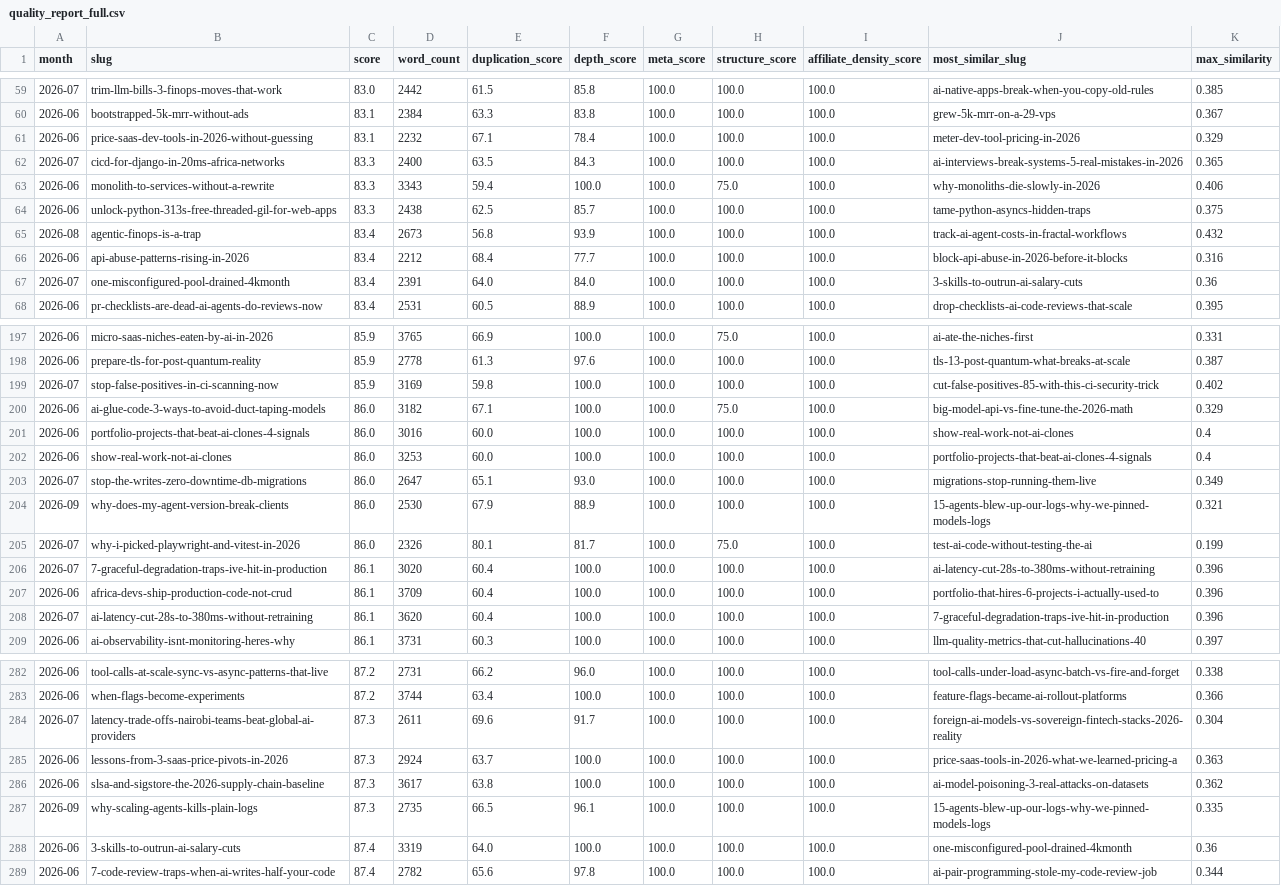
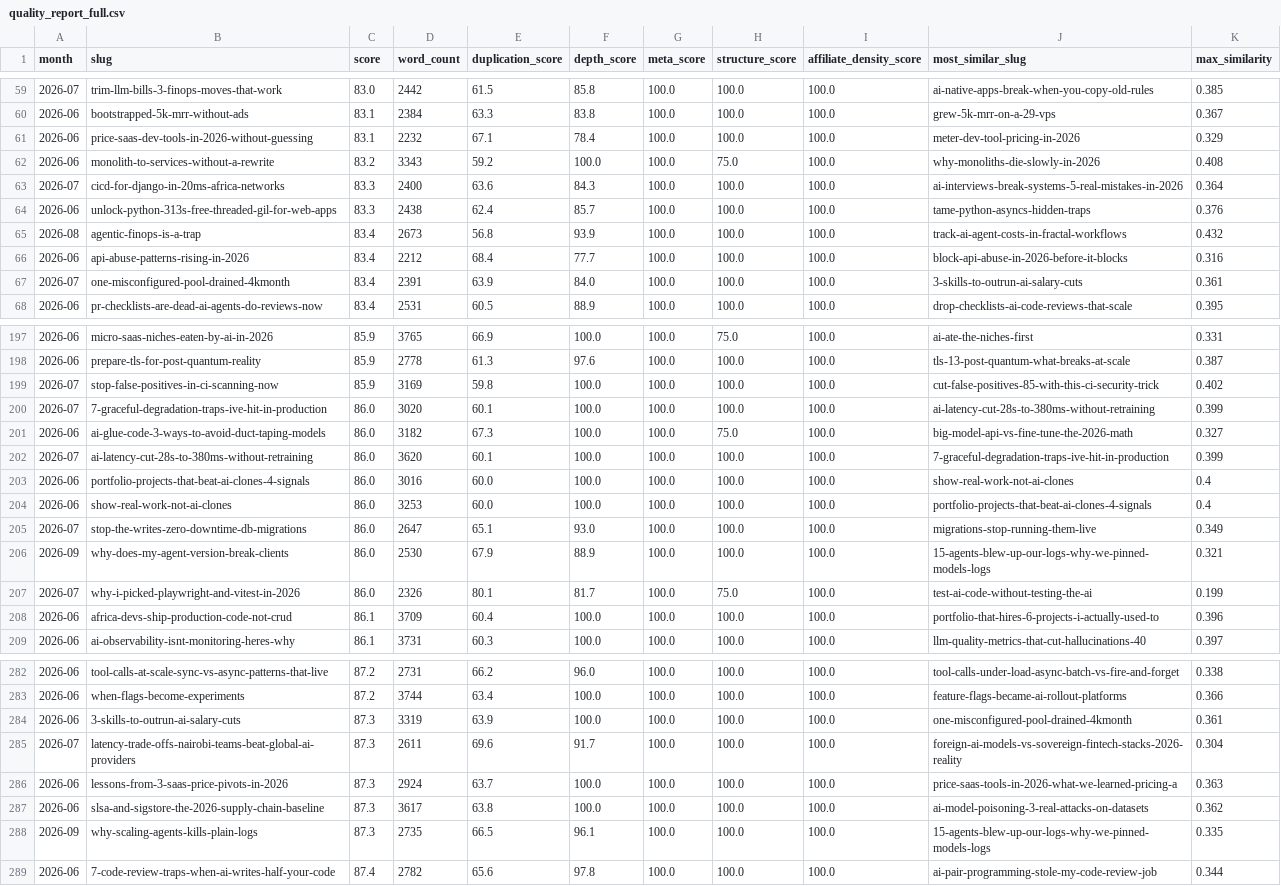
Before and after one commit to kubaik/kubaik.github.io, a CSV file: quality_report_full.csv, drawn as a sheet; only a part is shown, gaps mark what is left out; the diff covers the shown part only.

```diff
--- a/quality_report_full.csv
+++ b/quality_report_full.csv
@@ -61,8 +61,8 @@ month,slug,score,word_count,duplication_score,depth_score,meta_score,structure_s
 2026-06,price-saas-dev-tools-in-2026-without-guessing,83.1,2232,67.1,78.4,100.0,100.0,100.0,meter-dev-tool-pricing-in-2026,0.329
-2026-07,cicd-for-django-in-20ms-africa-networks,83.3,2400,63.5,84.3,100.0,100.0,100.0,ai-interviews-break-systems-5-real-mistakes-in-2026,0.365
-2026-06,monolith-to-services-without-a-rewrite,83.3,3343,59.4,100.0,100.0,75.0,100.0,why-monoliths-die-slowly-in-2026,0.406
-2026-06,unlock-python-313s-free-threaded-gil-for-web-apps,83.3,2438,62.5,85.7,100.0,100.0,100.0,tame-python-asyncs-hidden-traps,0.375
+2026-06,monolith-to-services-without-a-rewrite,83.2,3343,59.2,100.0,100.0,75.0,100.0,why-monoliths-die-slowly-in-2026,0.408
+2026-07,cicd-for-django-in-20ms-africa-networks,83.3,2400,63.6,84.3,100.0,100.0,100.0,ai-interviews-break-systems-5-real-mistakes-in-2026,0.364
+2026-06,unlock-python-313s-free-threaded-gil-for-web-apps,83.3,2438,62.4,85.7,100.0,100.0,100.0,tame-python-asyncs-hidden-traps,0.376
 2026-08,agentic-finops-is-a-trap,83.4,2673,56.8,93.9,100.0,100.0,100.0,track-ai-agent-costs-in-fractal-workflows,0.432
 2026-06,api-abuse-patterns-rising-in-2026,83.4,2212,68.4,77.7,100.0,100.0,100.0,block-api-abuse-in-2026-before-it-blocks,0.316
-2026-07,one-misconfigured-pool-drained-4kmonth,83.4,2391,64.0,84.0,100.0,100.0,100.0,3-skills-to-outrun-ai-salary-cuts,0.36
+2026-07,one-misconfigured-pool-drained-4kmonth,83.4,2391,63.9,84.0,100.0,100.0,100.0,3-skills-to-outrun-ai-salary-cuts,0.361
 2026-06,pr-checklists-are-dead-ai-agents-do-reviews-now,83.4,2531,60.5,88.9,100.0,100.0,100.0,drop-checklists-ai-code-reviews-that-scale,0.395
@@ -199,3 +199,5 @@ month,slug,score,word_count,duplication_score,depth_score,meta_score,structure_s
 2026-07,stop-false-positives-in-ci-scanning-now,85.9,3169,59.8,100.0,100.0,100.0,100.0,cut-false-positives-85-with-this-ci-security-trick,0.402
-2026-06,ai-glue-code-3-ways-to-avoid-duct-taping-models,86.0,3182,67.1,100.0,100.0,75.0,100.0,big-model-api-vs-fine-tune-the-2026-math,0.329
+2026-07,7-graceful-degradation-traps-ive-hit-in-production,86.0,3020,60.1,100.0,100.0,100.0,100.0,ai-latency-cut-28s-to-380ms-without-retraining,0.399
+2026-06,ai-glue-code-3-ways-to-avoid-duct-taping-models,86.0,3182,67.3,100.0,100.0,75.0,100.0,big-model-api-vs-fine-tune-the-2026-math,0.327
+2026-07,ai-latency-cut-28s-to-380ms-without-retraining,86.0,3620,60.1,100.0,100.0,100.0,100.0,7-graceful-degradation-traps-ive-hit-in-production,0.399
 2026-06,portfolio-projects-that-beat-ai-clones-4-signals,86.0,3016,60.0,100.0,100.0,100.0,100.0,show-real-work-not-ai-clones,0.4
@@ -205,5 +207,3 @@ month,slug,score,word_count,duplication_score,depth_score,meta_score,structure_s
 2026-07,why-i-picked-playwright-and-vitest-in-2026,86.0,2326,80.1,81.7,100.0,75.0,100.0,test-ai-code-without-testing-the-ai,0.199
-2026-07,7-graceful-degradation-traps-ive-hit-in-production,86.1,3020,60.4,100.0,100.0,100.0,100.0,ai-latency-cut-28s-to-380ms-without-retraining,0.396
 2026-06,africa-devs-ship-production-code-not-crud,86.1,3709,60.4,100.0,100.0,100.0,100.0,portfolio-that-hires-6-projects-i-actually-used-to,0.396
-2026-07,ai-latency-cut-28s-to-380ms-without-retraining,86.1,3620,60.4,100.0,100.0,100.0,100.0,7-graceful-degradation-traps-ive-hit-in-production,0.396
 2026-06,ai-observability-isnt-monitoring-heres-why,86.1,3731,60.3,100.0,100.0,100.0,100.0,llm-quality-metrics-that-cut-hallucinations-40,0.397
@@ -283,2 +283,3 @@ month,slug,score,word_count,duplication_score,depth_score,meta_score,structure_s
 2026-06,when-flags-become-experiments,87.2,3744,63.4,100.0,100.0,100.0,100.0,feature-flags-became-ai-rollout-platforms,0.366
+2026-06,3-skills-to-outrun-ai-salary-cuts,87.3,3319,63.9,100.0,100.0,100.0,100.0,one-misconfigured-pool-drained-4kmonth,0.361
 2026-07,latency-trade-offs-nairobi-teams-beat-global-ai-providers,87.3,2611,69.6,91.7,100.0,100.0,100.0,foreign-ai-models-vs-sovereign-fintech-stacks-2026-reality,0.304
@@ -287,3 +288,2 @@ month,slug,score,word_count,duplication_score,depth_score,meta_score,structure_s
 2026-09,why-scaling-agents-kills-plain-logs,87.3,2735,66.5,96.1,100.0,100.0,100.0,15-agents-blew-up-our-logs-why-we-pinned-models-logs,0.335
-2026-06,3-skills-to-outrun-ai-salary-cuts,87.4,3319,64.0,100.0,100.0,100.0,100.0,one-misconfigured-pool-drained-4kmonth,0.36
 2026-06,7-code-review-traps-when-ai-writes-half-your-code,87.4,2782,65.6,97.8,100.0,100.0,100.0,ai-pair-programming-stole-my-code-review-job,0.344
```
Also changed, not shown: 2 added rows, 2 removed rows and 26 edited cells elsewhere in this file, 17 other files.
